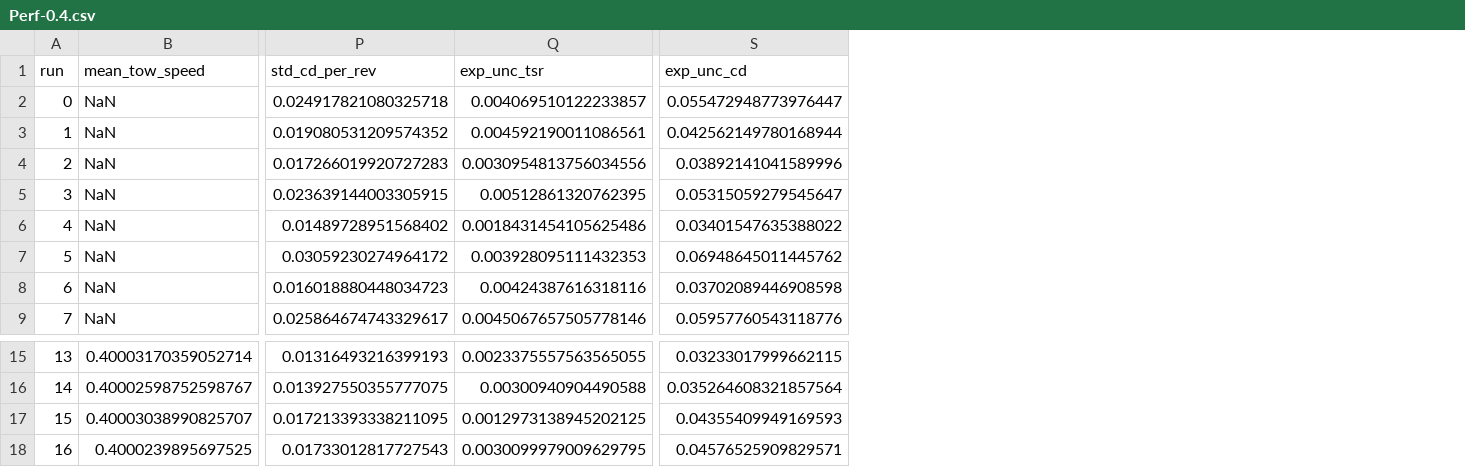
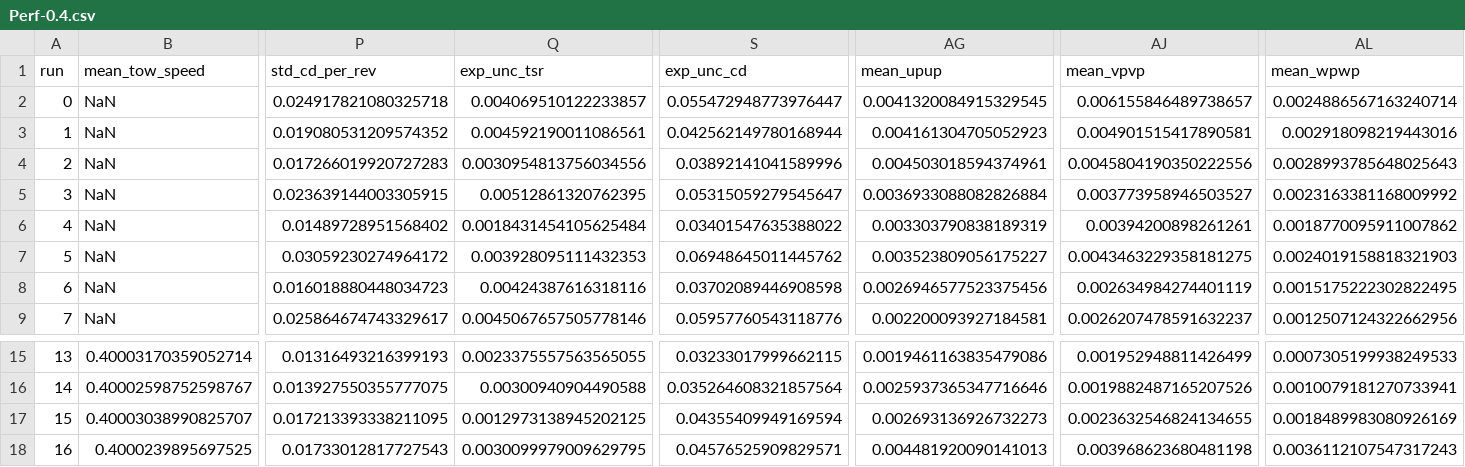
Before and after one commit to UNH-CORE/RVAT-Re-dep, a CSV file: Data/Processed/Perf-0.4.csv, drawn as a sheet; only a part is shown, gaps mark what is left out; the diff names each change by its address in the sheet, - before the commit and + after, or states it on an @@ line.

Commit message:
Add all Reynolds stresses to processed data

```diff
--- a/Data/Processed/Perf-0.4.csv
+++ b/Data/Processed/Perf-0.4.csv
+column AG (mean_upup), rows 2-9: 0.0041320084915329545 | 0.004161304705052923 | 0.004503018594374961 | 0.0036933088082826884 | 0.003303790838189319 | 0.003523809056175227 | 0.0026946577523375456 | 0.002200093927184581; rows 15-18: 0.0019461163835479086 | 0.0025937365347716646 | 0.002693136926732273 | 0.004481920090141013
+column AJ (mean_vpvp), rows 2-9: 0.006155846489738657 | 0.004901515417890581 | 0.0045804190350222556 | 0.003773958946503527 | 0.00394200898261261 | 0.0043463229358181275 | 0.002634984274401119 | 0.0026207478591632237; rows 15-18: 0.001952948811426499 | 0.0019882487165207526 | 0.0023632546824134655 | 0.003968623680481198
+column AL (mean_wpwp), rows 2-9: 0.0024886567163240714 | 0.002918098219443016 | 0.0028993785648025643 | 0.0023163381168009992 | 0.0018770095911007862 | 0.0024019158818321903 | 0.0015175222302822495 | 0.0012507124322662956; rows 15-18: 0.0007305199938249533 | 0.0010079181270733941 | 0.0018489983080926169 | 0.0036112107547317243
-Q6 (exp_unc_tsr): 0.0018431454105625486
+Q6 (exp_unc_tsr): 0.0018431454105625484
-S17 (exp_unc_cd): 0.04355409949169593
+S17 (exp_unc_cd): 0.04355409949169594
```
Also changed, not shown: Data/Processed/Perf-0.3.csv, Data/Processed/Perf-0.6.csv, 13 other files.
